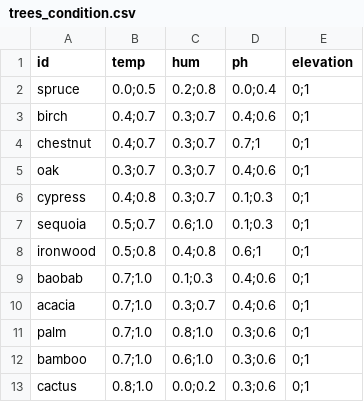
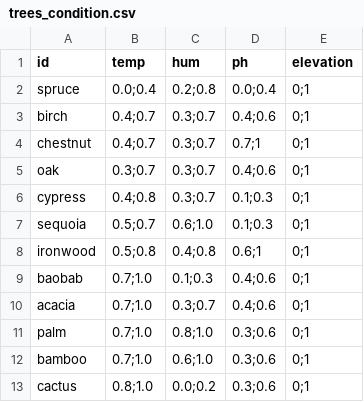
Before and after one commit to Inspirateur/riverbed, a CSV file: assets/data/trees_condition.csv, drawn as a sheet.

```diff
--- a/assets/data/trees_condition.csv
+++ b/assets/data/trees_condition.csv
@@ -1,3 +1,3 @@
 id, temp, hum, ph, elevation
-spruce, 0.0;0.5, 0.2;0.8, 0.0;0.4, 0;1
+spruce, 0.0;0.4, 0.2;0.8, 0.0;0.4, 0;1
 birch, 0.4;0.7, 0.3;0.7, 0.4;0.6, 0;1
```
Also changed, not shown: 16 other files.
